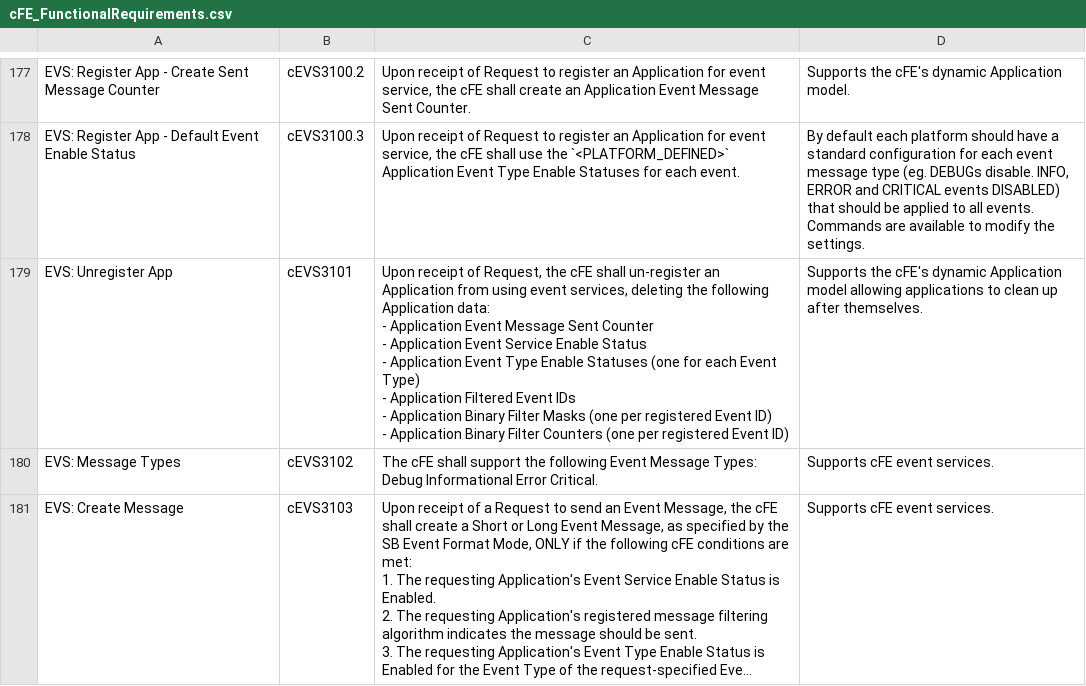
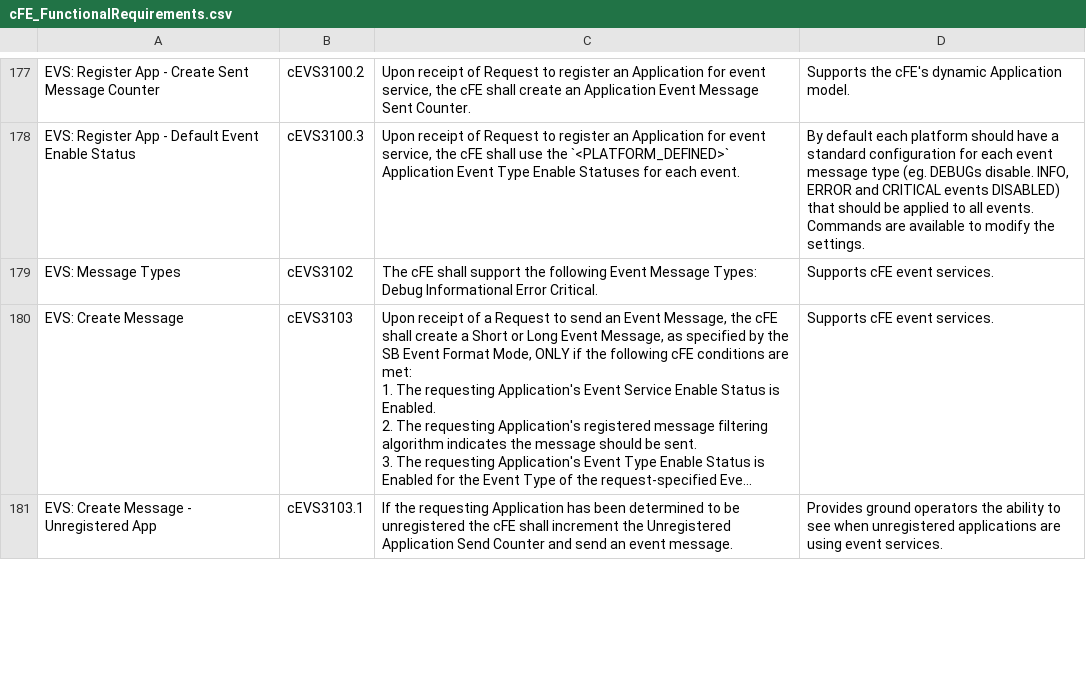
Before and after one commit to nasa/cFE, a CSV file: docs/cFE_FunctionalRequirements.csv, drawn as a sheet; only a part is shown, gaps mark what is left out; the shorter side is filled out with more unchanged rows; long unchanged cells end in ….

Commit message:
Fix #1386, Remove CFE_EVS_Unregister API
- Removed requirement cEVS3101
- Removed documentation references
- Removed from API header
- Removed stub
- Removed implementation
- Removed coverage test

```diff
--- a/docs/cFE_FunctionalRequirements.csv
+++ b/docs/cFE_FunctionalRequirements.csv
@@ -261,10 +261,2 @@ EVS: Register App - Create Sent Message Counter,cEVS3100.2,"Upon receipt of Requ
 EVS: Register App - Default Event Enable Status,cEVS3100.3,"Upon receipt of Request to register an Application for event service, the cFE shall use the `<PLATFORM_DEFINED>` Application Event Type Enable Statuses for each event.","By default each platform should have a standard configuration for each event message type (eg. DEBUGs disable.  INFO, ERROR and CRITICAL events DISABLED) that should be applied to all events.  Commands are available to modify the settings."
-EVS: Unregister App,cEVS3101,"Upon receipt of Request, the cFE shall un-register an Application from using event services, deleting the following Application data:
-
-- Application Event Message Sent Counter
-- Application Event Service Enable Status
-- Application Event Type Enable Statuses (one for each Event Type)
-- Application Filtered Event IDs
-- Application Binary Filter Masks (one per registered Event ID)
-- Application Binary Filter Counters (one per registered Event ID)",Supports the cFE's dynamic Application model allowing applications to clean up after themselves.
 EVS: Message Types,cEVS3102,The cFE shall support the following Event Message Types: Debug Informational Error Critical.,Supports cFE event services.
```
Also changed, not shown: 7 other files.
